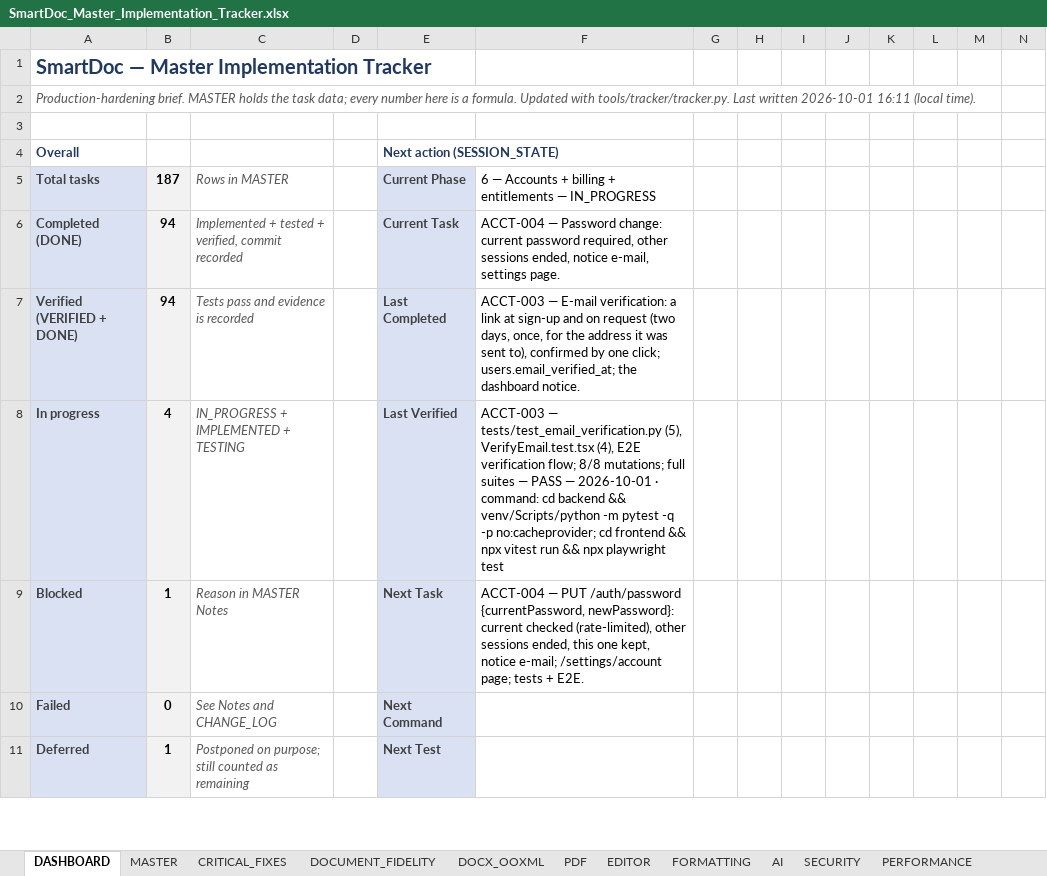
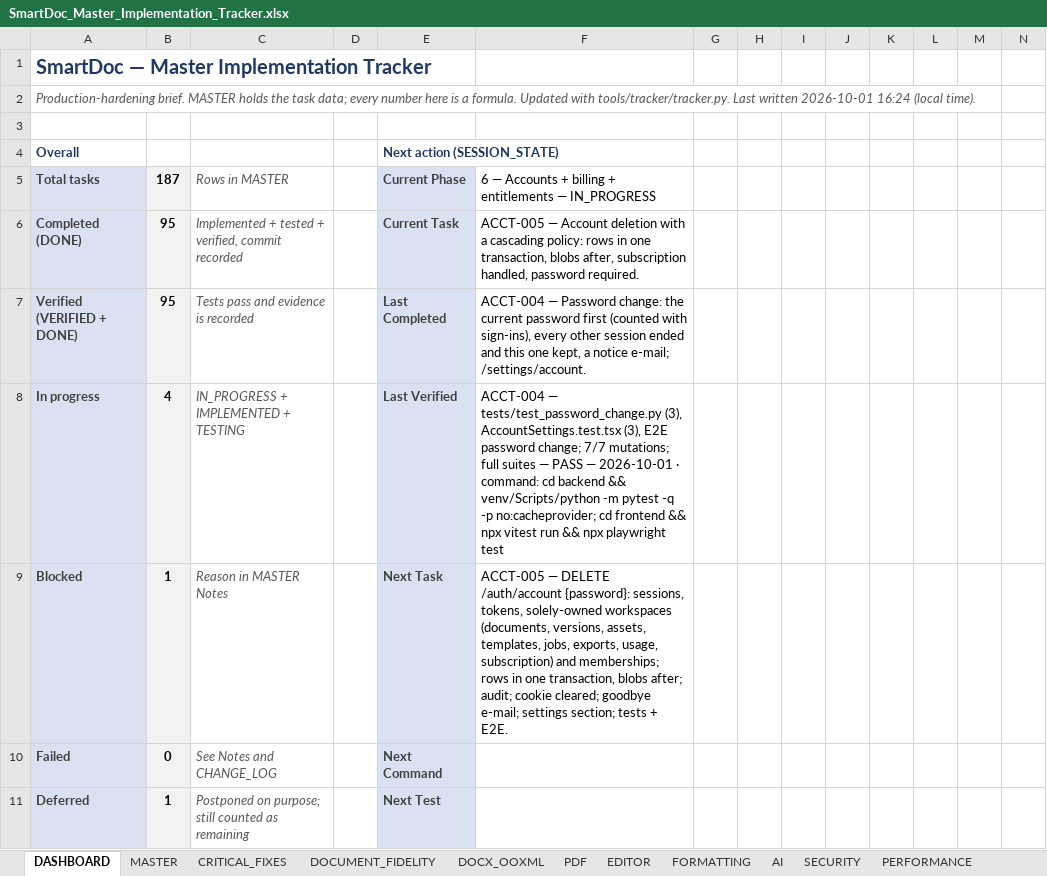
Before and after one commit to Drajeto07/claude, an Excel workbook: SmartDoc_Master_Implementation_Tracker.xlsx, sheet DASHBOARD, drawn as a sheet; only a part is shown; values as stored, in another font and other column widths than the file's, no borders; conditional formats not drawn; the diff covers the shown part only; the diff names each change by its address in the sheet, - before the commit and + after, or states it on an @@ line.

```diff
--- a/SmartDoc_Master_Implementation_Tracker.xlsx (sheet DASHBOARD)
+++ b/SmartDoc_Master_Implementation_Tracker.xlsx (sheet DASHBOARD)
-A2: …written 2026-10-01 16:11 (local time).
+A2: …written 2026-10-01 16:24 (local time).
-B6:B7: 94
+B6:B7: 95
-F6: ACCT-004 — Password change: current password required, other sessions ended, notice e-mail, settings page.
+F6: ACCT-005 — Account deletion with a cascading policy: rows in one transaction, blobs after, subscription handled, password required.
-F7: ACCT-003 — E-mail verification: a link at sign-up and on request (two days, once, for the address it was sent to), confirmed by one click; users.email_verified_at; the dashboard notice.
+F7: ACCT-004 — Password change: the current password first (counted with sign-ins), every other session ended and this one kept, a notice e-mail; /settings/account.
-F8: ACCT-003 — tests/test_email_verification.py (5), VerifyEmail.test.tsx (4), E2E verification flow; 8/8 mutations; full…
+F8: ACCT-004 — tests/test_password_change.py (3), AccountSettings.test.tsx (3), E2E password change; 7/7 mutations; full…
-F9: ACCT-004 — PUT /auth/password {currentPassword, newPassword}: current checked (rate-limited), other sessions ended, this one kept, notice e-mail; /settings/account page; tests +…
+F9: ACCT-005 — DELETE /auth/account {password}: sessions, tokens, solely-owned workspaces (documents, versions, assets, templates, jobs, exports, usage, subscription) and memberships; rows in one transaction, blobs after; audit; cookie cleared; goodbye e-mail; settings section; tests +…
```
Also changed, not shown: 29 edited cells elsewhere in this sheet, sheet TESTING, sheet SECURITY, sheet CRITICAL_FIXES, sheet SESSION_STATE, sheet CHANGE_LOG, sheet MASTER, formulas that keep their value, 1 other file.
